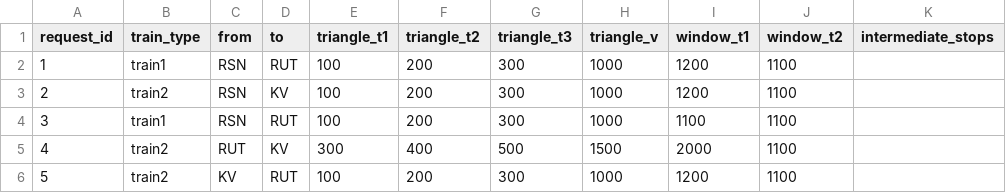
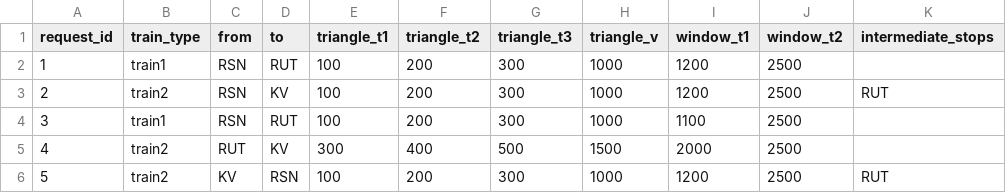
Before and after one commit to jiaodaxiaozi/timetablingPO, a CSV file: data/sample_input.csv, drawn as a sheet.

```diff
--- a/data/sample_input.csv
+++ b/data/sample_input.csv
@@ -1,6 +1,6 @@
 request_id;train_type;from;to;triangle_t1;triangle_t2;triangle_t3;triangle_v;window_t1;window_t2;intermediate_stops
-1;train1;RSN;RUT;100;200;300;1000;1200;1100;
-2;train2;RSN;KV;100;200;300;1000;1200;1100;
-3;train1;RSN;RUT;100;200;300;1000;1100;1100;
-4;train2;RUT;KV;300;400;500;1500;2000;1100;
-5;train2;KV;RUT;100;200;300;1000;1200;1100;
+1;train1;RSN;RUT;100;200;300;1000;1200;2500;
+2;train2;RSN;KV;100;200;300;1000;1200;2500;RUT
+3;train1;RSN;RUT;100;200;300;1000;1100;2500;
+4;train2;RUT;KV;300;400;500;1500;2000;2500;
+5;train2;KV;RSN;100;200;300;1000;1200;2500;RUT
```
Also changed, not shown: 55 other files.
